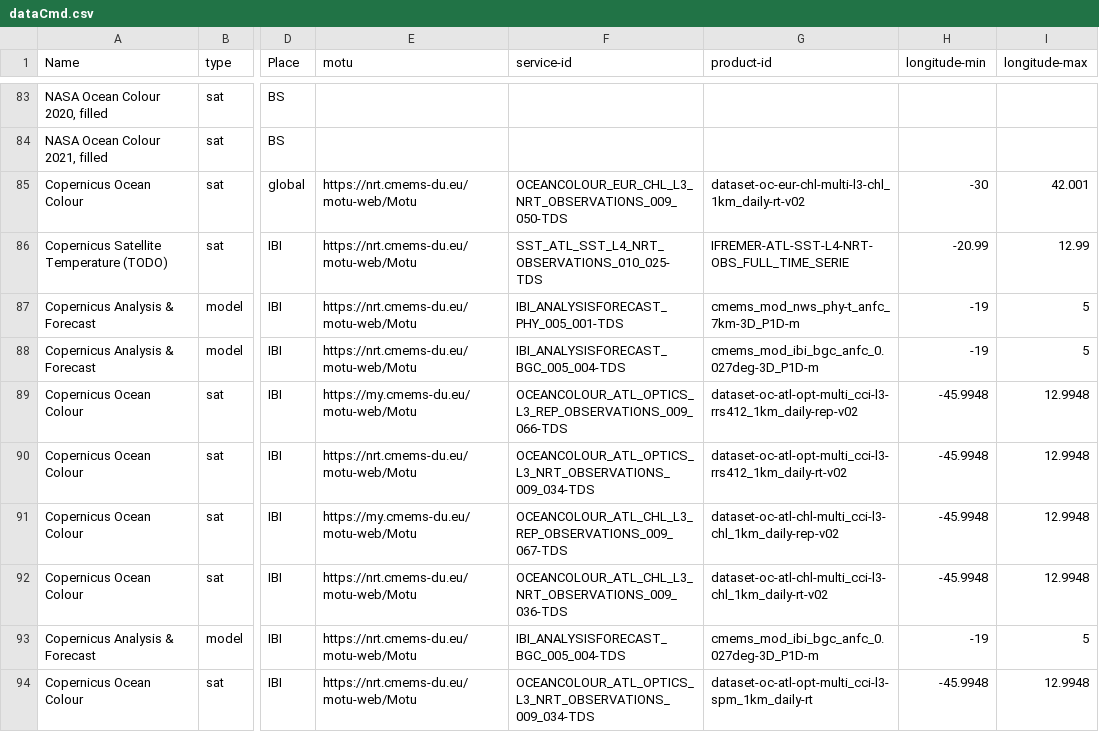
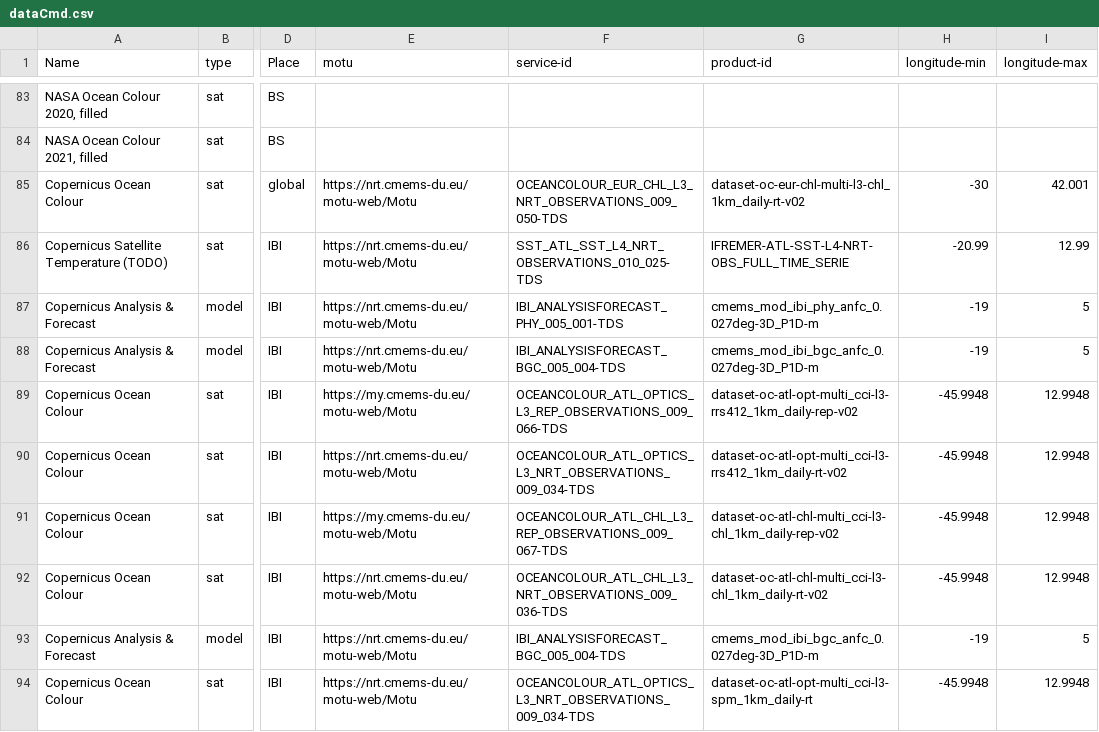
Before and after one commit to ARGANS/shellfish_and_algae-MODEL, a CSV file: global/dataCmd.csv, drawn as a sheet; only a part is shown, gaps mark what is left out; the diff names each change by its address in the sheet, - before the commit and + after, or states it on an @@ line.

Commit message:
fixed an erroneous dataset name

```diff
--- a/global/dataCmd.csv
+++ b/global/dataCmd.csv
-G87 (product-id): cmems_mod_nws_phy-t_anfc_7km-3D_P1D-m
+G87 (product-id): cmems_mod_ibi_phy_anfc_0.027deg-3D_P1D-m
```
